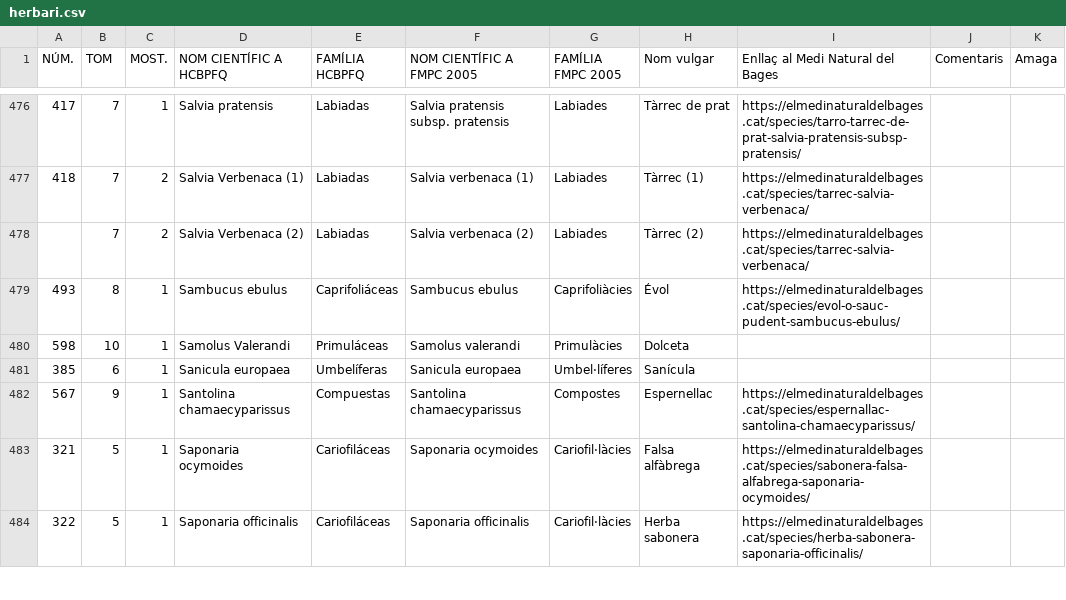
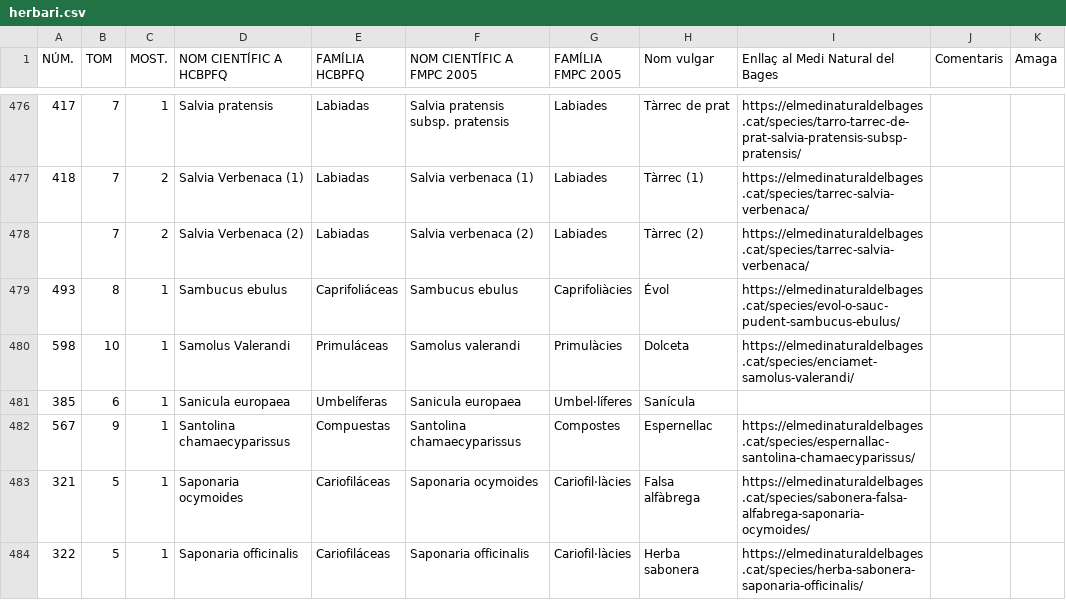
Before and after one commit to estevebadia/herbari, a CSV file: public/herbari.csv, drawn as a sheet; only a part is shown, gaps mark what is left out.

Commit message:
Add files via upload

```diff
--- a/public/herbari.csv
+++ b/public/herbari.csv
@@ -479,3 +479,3 @@ NÚM.,TOM,MOST.,NOM CIENTÍFIC A HCBPFQ,FAMÍLIA HCBPFQ,NOM CIENTÍFIC A FMPC 20
 493,8,1,Sambucus ebulus ,Caprifoliáceas,Sambucus ebulus ,Caprifoliàcies,Évol,https://elmedinaturaldelbages.cat/species/evol-o-sauc-pudent-sambucus-ebulus/,,
-598,10,1,Samolus Valerandi,Primuláceas,Samolus valerandi,Primulàcies,Dolceta,,,
+598,10,1,Samolus Valerandi,Primuláceas,Samolus valerandi,Primulàcies,Dolceta,https://elmedinaturaldelbages.cat/species/enciamet-samolus-valerandi/,,
 385,6,1,Sanicula europaea,Umbelíferas,Sanicula europaea,Umbel·líferes,Sanícula,,,
```
